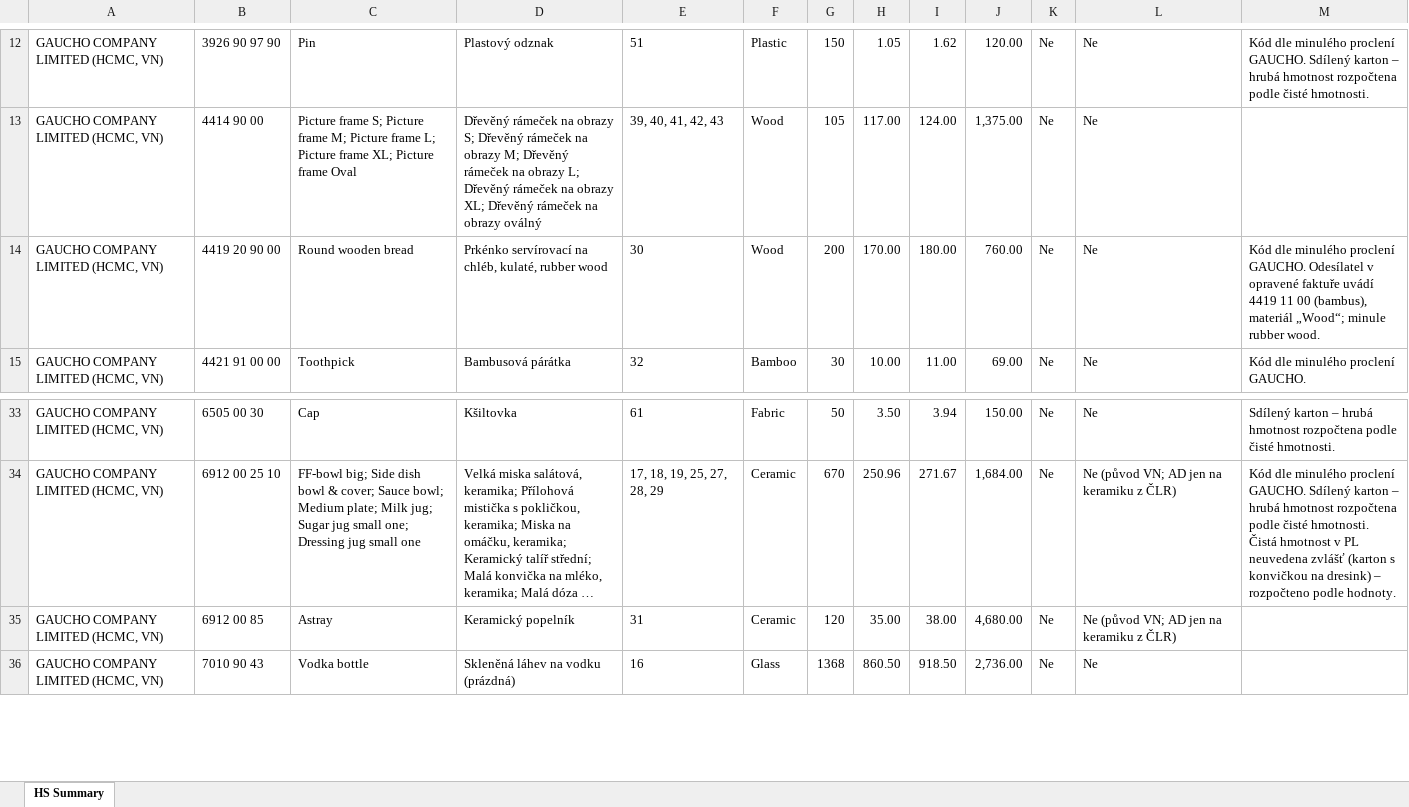
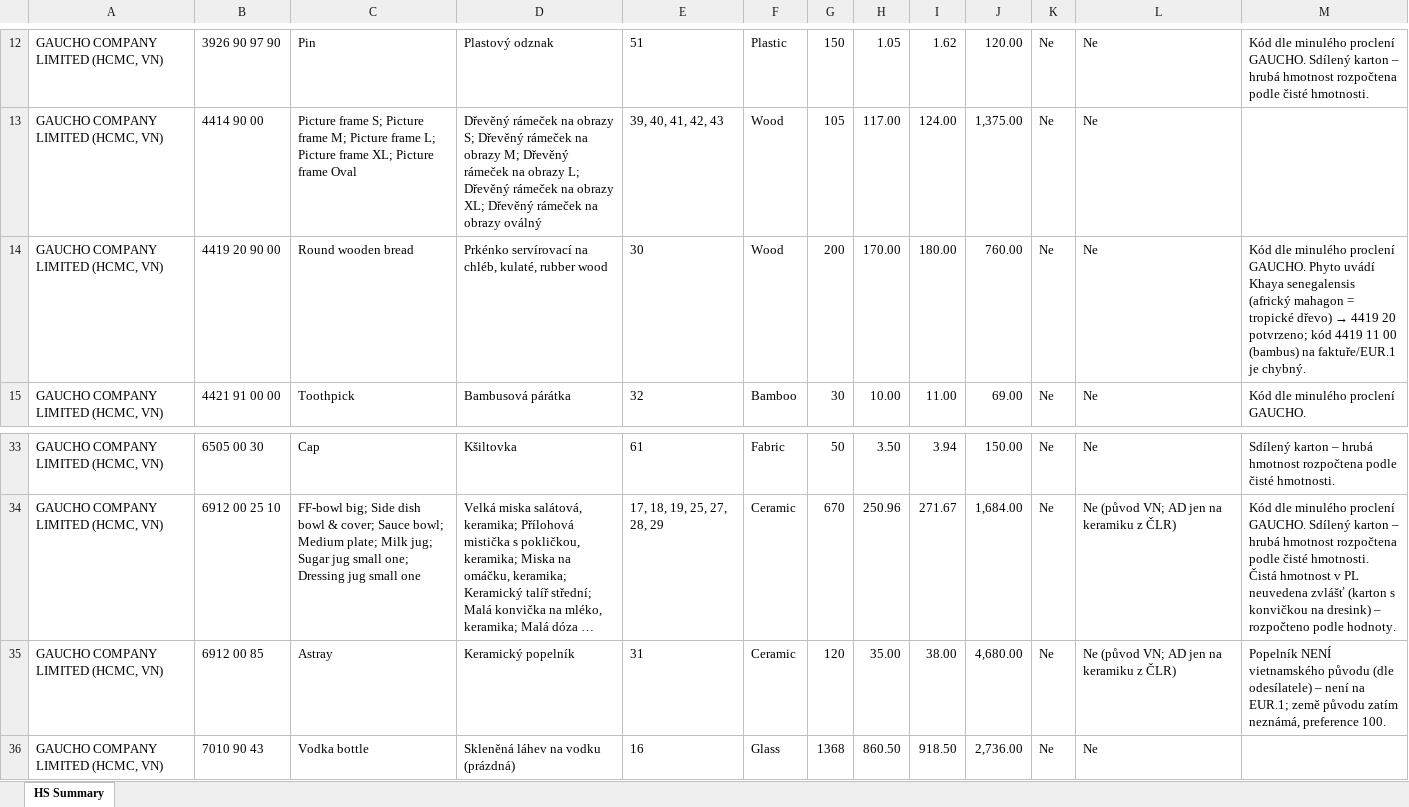
Before and after one commit to Kseni-ia/customs, an Excel workbook: output/HS_Code_Summary_EL_GAUCHO_CZ_GAUCHO05.xlsx, sheet HS Summary, drawn as a sheet; only a part is shown, gaps mark what is left out; long unchanged cells end in …; values as stored, in another font and other column widths than the file's, no borders; the diff names each change by its address in the sheet, - before the commit and + after, or states it on an @@ line.

```diff
--- a/output/HS_Code_Summary_EL_GAUCHO_CZ_GAUCHO05.xlsx (sheet HS Summary)
+++ b/output/HS_Code_Summary_EL_GAUCHO_CZ_GAUCHO05.xlsx (sheet HS Summary)
@@ M14: …proclení GAUCHO. Odesílatel v opravené faktuře uvádí 4419 11 00 (bambus), materiál „Wood“; minule rubber wood. → …proclení GAUCHO. Phyto uvádí Khaya senegalensis (africký mahagon = tropické dřevo) → 4419 20 potvrzeno; kód 4419 11 00 (bambus) na faktuře/EUR.1 je chybný. @@
-M35: (empty)
+M35: Popelník NENÍ vietnamského původu (dle odesílatele) – není na EUR.1; země původu zatím neznámá, preference 100.
```
